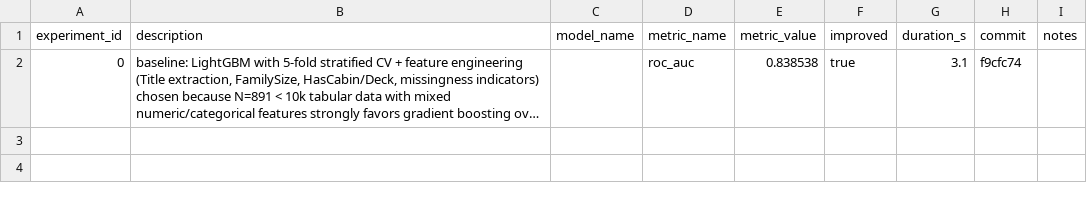
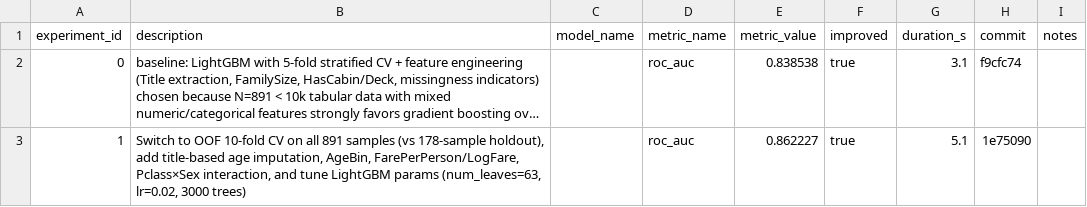
Before and after one commit to unionai-oss/autoresearch-experiments, a CSV file: titanic-lgbm-binary-20260714-1333/progress.csv, drawn as a sheet; long unchanged cells end in …; the diff names each change by its address in the sheet, - before the commit and + after, or states it on an @@ line.

```diff
--- a/titanic-lgbm-binary-20260714-1333/progress.csv
+++ b/titanic-lgbm-binary-20260714-1333/progress.csv
+row 3: 1 | Switch to OOF 10-fold CV on all 891 samples (vs 178-sample holdout), add title-based age imputation, AgeBin, FarePerPerson/LogFare, Pclass×Sex interaction, and tune LightGBM params (num_leaves=63, lr=0.02, 3000 trees) |  | roc_auc | 0.862227 | true | 5.1 | 1e75090
```
Also changed, not shown: 2 other files.
